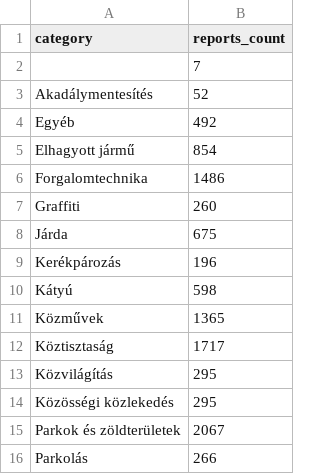
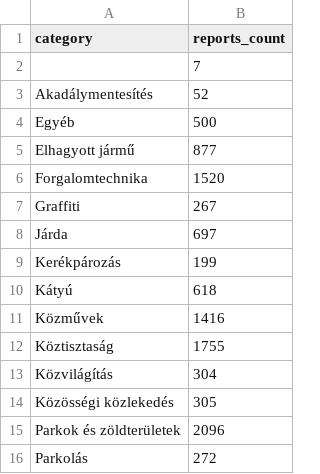
Before and after one commit to leweex95/jarokelo_tracker, a CSV file: data/processed/powerbi/reports_per_category.csv, drawn as a sheet.

```diff
--- a/data/processed/powerbi/reports_per_category.csv
+++ b/data/processed/powerbi/reports_per_category.csv
@@ -3,14 +3,14 @@ category,reports_count
 Akadálymentesítés,52
-Egyéb,492
-Elhagyott jármű,854
-Forgalomtechnika,1486
-Graffiti,260
-Járda,675
-Kerékpározás,196
-Kátyú,598
-Közművek,1365
-Köztisztaság,1717
-Közvilágítás,295
-Közösségi közlekedés,295
-Parkok és zöldterületek,2067
-Parkolás,266
+Egyéb,500
+Elhagyott jármű,877
+Forgalomtechnika,1520
+Graffiti,267
+Járda,697
+Kerékpározás,199
+Kátyú,618
+Közművek,1416
+Köztisztaság,1755
+Közvilágítás,304
+Közösségi közlekedés,305
+Parkok és zöldterületek,2096
+Parkolás,272
```
Also changed, not shown: data/processed/powerbi/reports_geo.csv, data/processed/powerbi/reports_per_day.csv, 5 other files.
